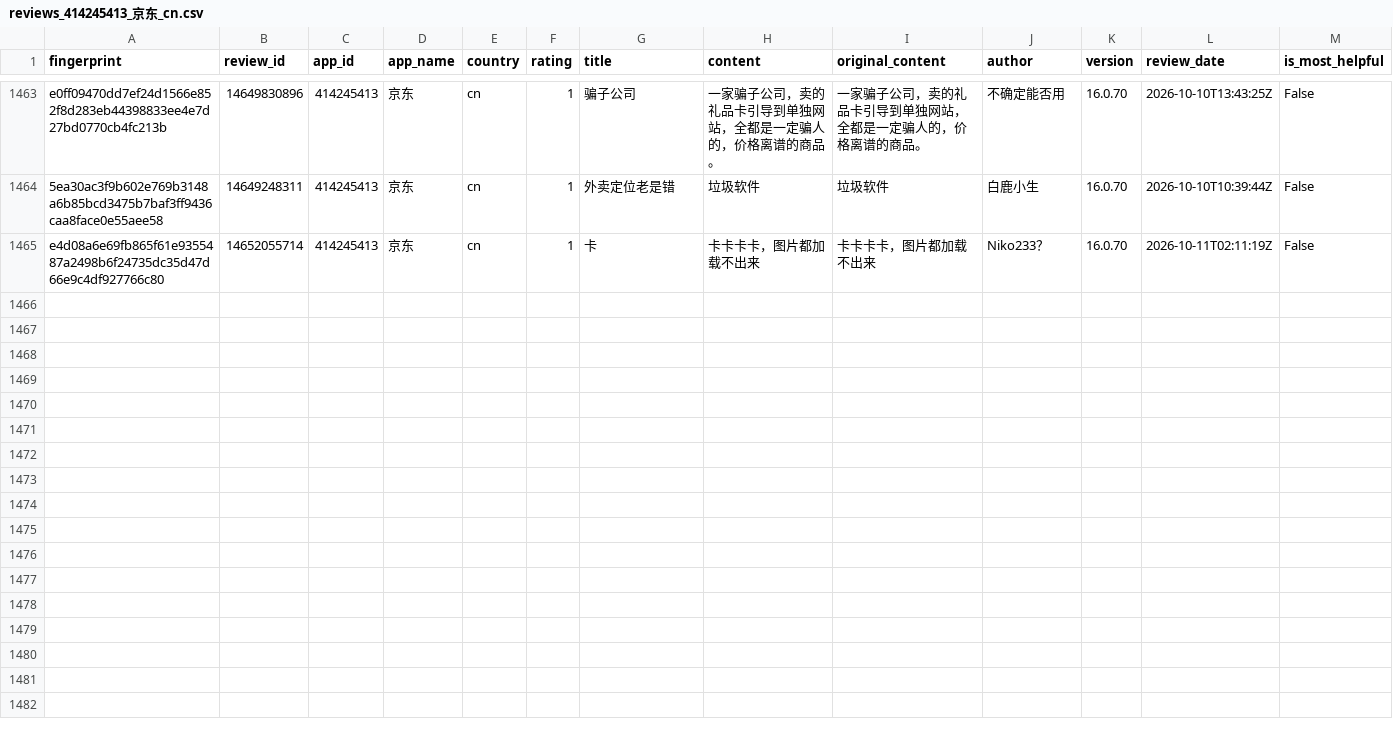
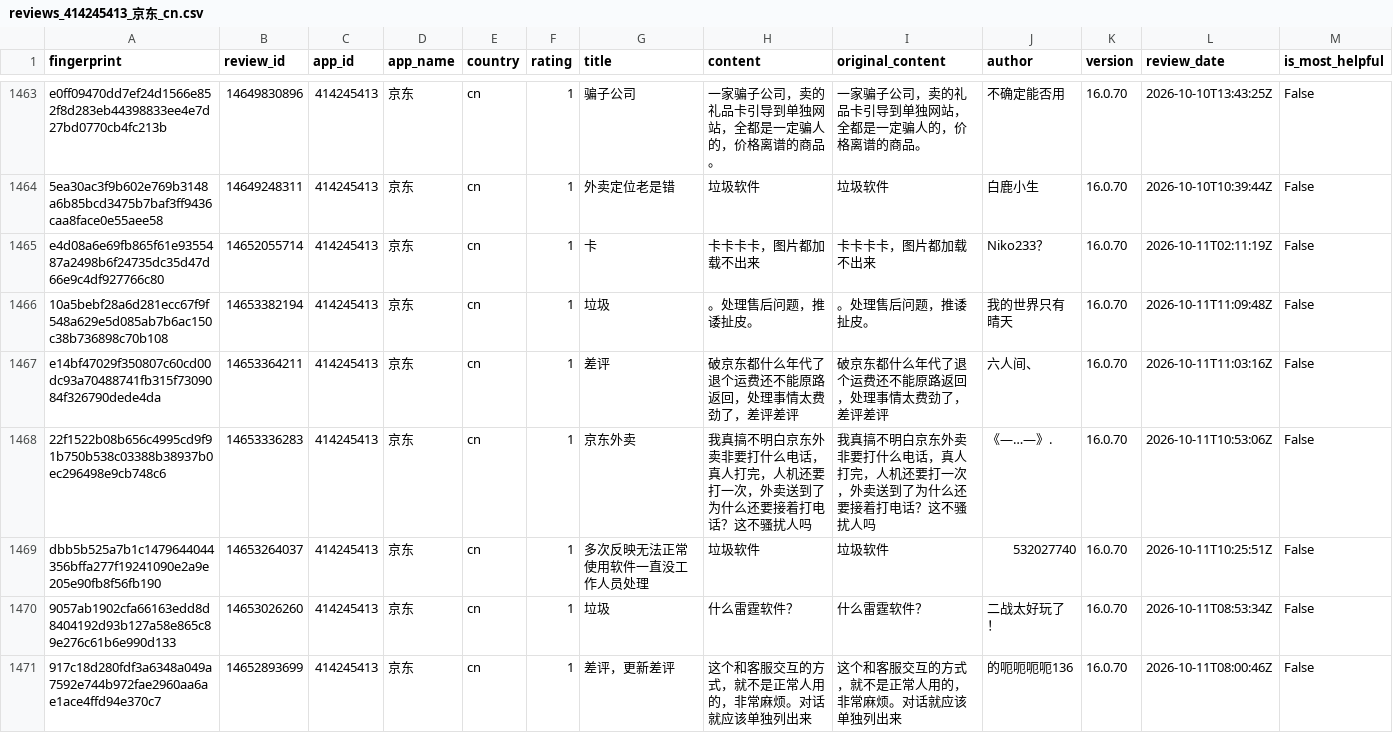
Before and after one commit to pickmiu/appstore-public-data, a CSV file: data/reviews_414245413_京东_cn.csv, drawn as a sheet; only a part is shown, gaps mark what is left out; rows hold the shown columns only; the diff covers the shown part only; the diff names each change by its address in the sheet, - before the commit and + after, or states it on an @@ line.

```diff
--- a/data/reviews_414245413_京东_cn.csv
+++ b/data/reviews_414245413_京东_cn.csv
+row 1466: 10a5bebf28a6d281ecc67f9f548a629e5d085ab7b6ac150c38b736898c70b108 | 14653382194 | 414245413 | 京东 | cn | 1 | 垃圾 | 。处理售后问题，推诿扯皮。 | 。处理售后问题，推诿扯皮。 | 我的世界只有晴天 | 16.0.70 | 2026-10-11T11:09:48Z | False
+row 1467: e14bf47029f350807c60cd00dc93a70488741fb315f7309084f326790dede4da | 14653364211 | 414245413 | 京东 | cn | 1 | 差评 | 破京东都什么年代了退个运费还不能原路返回，处理事情太费劲了，差评差评 | 破京东都什么年代了退个运费还不能原路返回，处理事情太费劲了，差评差评 | 六人间、 | 16.0.70 | 2026-10-11T11:03:16Z | False
+row 1468: 22f1522b08b656c4995cd9f91b750b538c03388b38937b0ec296498e9cb748c6 | 14653336283 | 414245413 | 京东 | cn | 1 | 京东外卖 | 我真搞不明白京东外卖非要打什么电话，真人打完，人机还要打一次，外卖送到了为什么还要接着打电话？这不骚扰人吗 | 我真搞不明白京东外卖非要打什么电话，真人打完，人机还要打一次，外卖送到了为什么还要接着打电话？这不骚扰人吗 | 《—…—》. | 16.0.70 | 2026-10-11T10:53:06Z | False
+row 1469: dbb5b525a7b1c1479644044356bffa277f19241090e2a9e205e90fb8f56fb190 | 14653264037 | 414245413 | 京东 | cn | 1 | 多次反映无法正常使用软件一直没工作人员处理 | 垃圾软件 | 垃圾软件 | 532027740 | 16.0.70 | 2026-10-11T10:25:51Z | False
+row 1470: 9057ab1902cfa66163edd8d8404192d93b127a58e865c89e276c61b6e990d133 | 14653026260 | 414245413 | 京东 | cn | 1 | 垃圾 | 什么雷霆软件？ | 什么雷霆软件？ | 二战太好玩了！ | 16.0.70 | 2026-10-11T08:53:34Z | False
+row 1471: 917c18d280fdf3a6348a049a7592e744b972fae2960aa6ae1ace4ffd94e370c7 | 14652893699 | 414245413 | 京东 | cn | 1 | 差评，更新差评 | 这个和客服交互的方式，就不是正常人用的，非常麻烦。对话就应该单独列出来 | 这个和客服交互的方式，就不是正常人用的，非常麻烦。对话就应该单独列出来 | 的呃呃呃呃136 | 16.0.70 | 2026-10-11T08:00:46Z | False
```
Also changed, not shown: 5 added rows elsewhere in this file, data/reviews_1012871328_得物_cn.csv, data/reviews_348712880_Amazon_de.csv, 16 other files.
